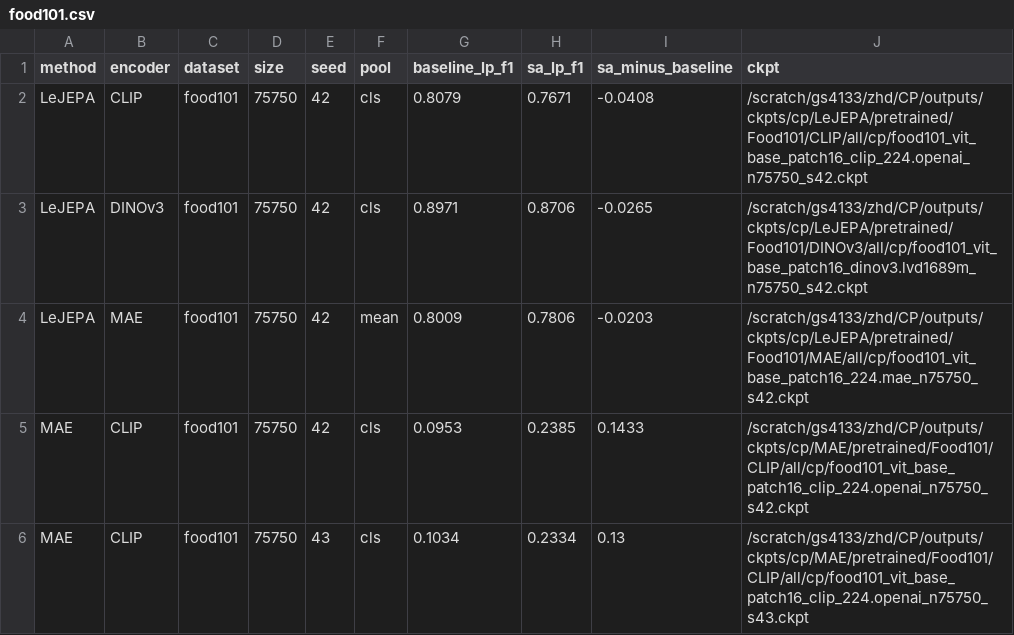
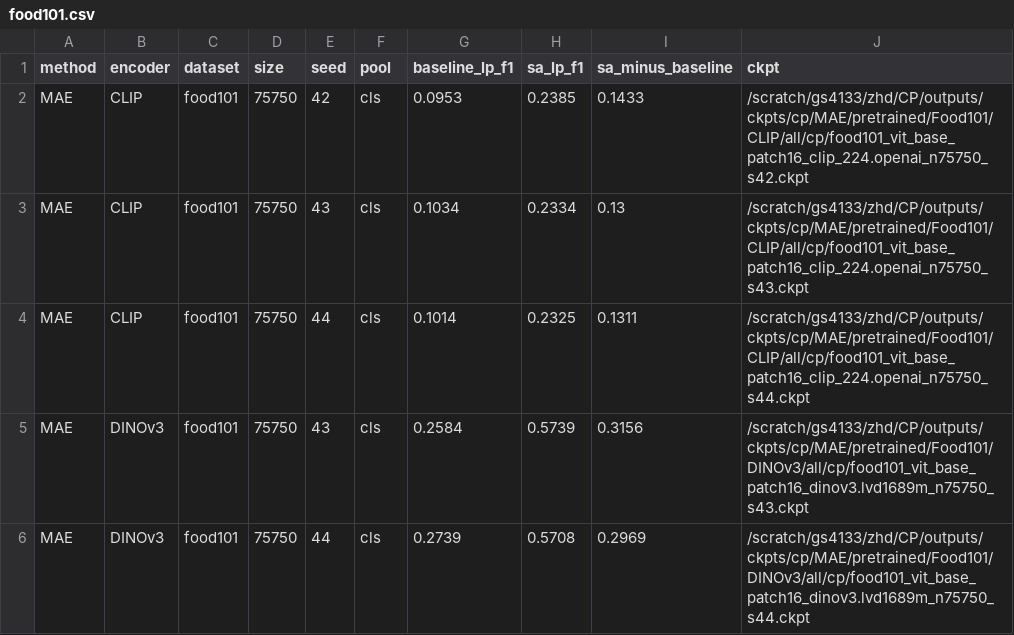
Before and after one commit to akshayg108/continued-pretraining, a CSV file: eval/outputs/exp_b/food101.csv, drawn as a sheet; only a part is shown; the shorter side is filled out with more unchanged rows.

```diff
--- a/eval/outputs/exp_b/food101.csv
+++ b/eval/outputs/exp_b/food101.csv
@@ -1,5 +1,2 @@
 method,encoder,dataset,size,seed,pool,baseline_lp_f1,sa_lp_f1,sa_minus_baseline,ckpt
-LeJEPA,CLIP,food101,75750,42,cls,0.8079,0.7671,-0.0408,/scratch/gs4133/zhd/CP/outputs/ckpts/cp/LeJEPA/pretrained/Food101/CLIP/all/cp/food101_vit_base_patch16_clip_224.openai_n75750_s42.ckpt
-LeJEPA,DINOv3,food101,75750,42,cls,0.8971,0.8706,-0.0265,/scratch/gs4133/zhd/CP/outputs/ckpts/cp/LeJEPA/pretrained/Food101/DINOv3/all/cp/food101_vit_base_patch16_dinov3.lvd1689m_n75750_s42.ckpt
-LeJEPA,MAE,food101,75750,42,mean,0.8009,0.7806,-0.0203,/scratch/gs4133/zhd/CP/outputs/ckpts/cp/LeJEPA/pretrained/Food101/MAE/all/cp/food101_vit_base_patch16_224.mae_n75750_s42.ckpt
 MAE,CLIP,food101,75750,42,cls,0.0953,0.2385,0.1433,/scratch/gs4133/zhd/CP/outputs/ckpts/cp/MAE/pretrained/Food101/CLIP/all/cp/food101_vit_base_patch16_clip_224.openai_n75750_s42.ckpt
```
Also changed, not shown: eval/outputs/exp_b/cars196.csv, eval/outputs/exp_b/octmnist.csv, 49 other files.
